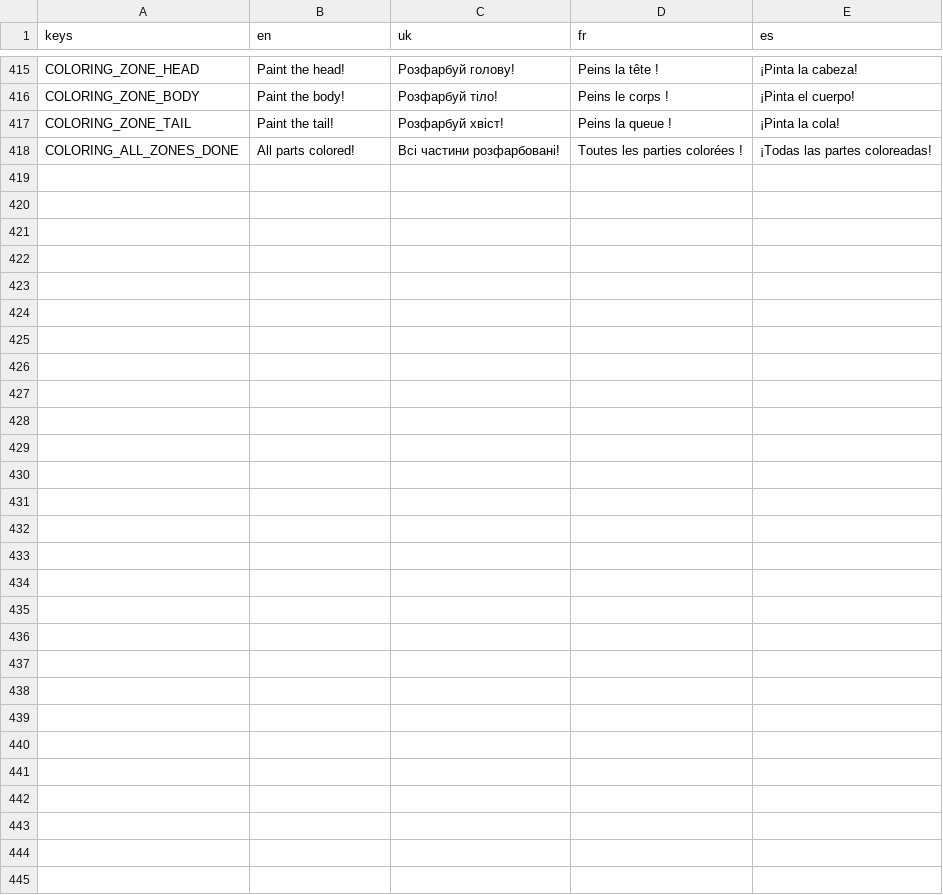
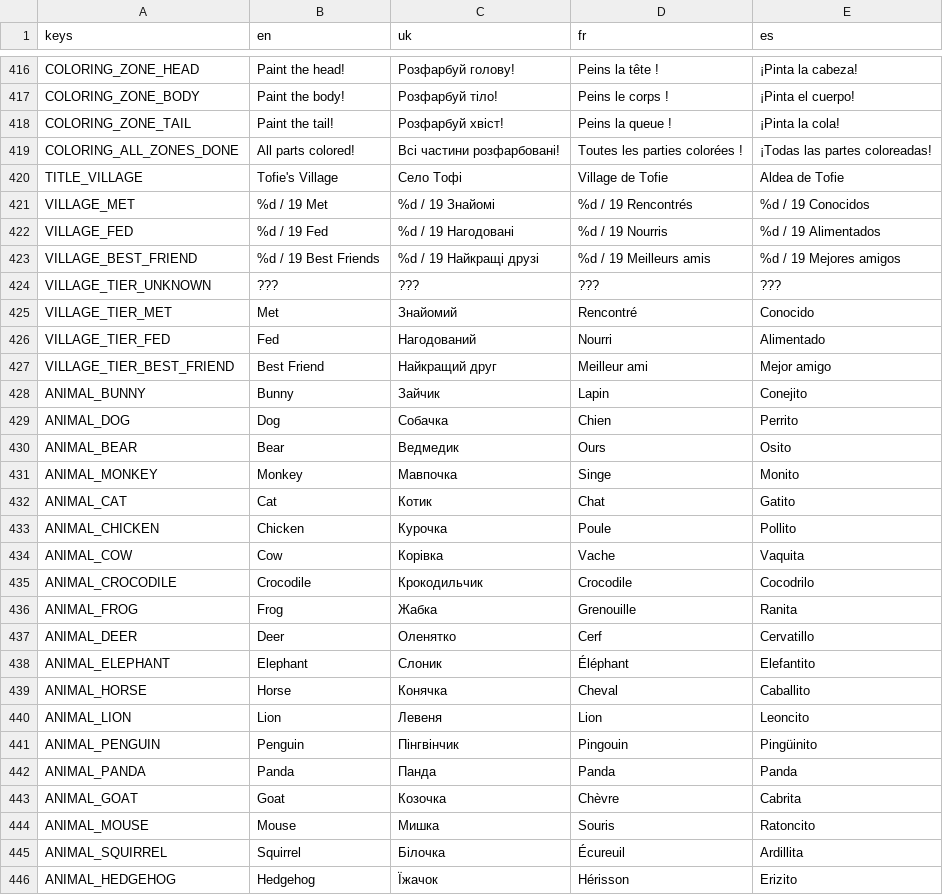
Before and after one commit to Yehor212/ProjectKOS, a CSV file: game/assets/translations/translations.csv, drawn as a sheet; only a part is shown, gaps mark what is left out; the diff covers the shown part only; the diff names each change by its address in the sheet, - before the commit and + after, or states it on an @@ line.

```diff
--- a/game/assets/translations/translations.csv
+++ b/game/assets/translations/translations.csv
+row 420: TITLE_VILLAGE | Tofie's Village | Село Тофі | Village de Tofie | Aldea de Tofie
+row 421: VILLAGE_MET | %d / 19 Met | %d / 19 Знайомі | %d / 19 Rencontrés | %d / 19 Conocidos
+row 422: VILLAGE_FED | %d / 19 Fed | %d / 19 Нагодовані | %d / 19 Nourris | %d / 19 Alimentados
+row 423: VILLAGE_BEST_FRIEND | %d / 19 Best Friends | %d / 19 Найкращі друзі | %d / 19 Meilleurs amis | %d / 19 Mejores amigos
+row 424: VILLAGE_TIER_UNKNOWN | ??? | ??? | ??? | ???
+row 425: VILLAGE_TIER_MET | Met | Знайомий | Rencontré | Conocido
+row 426: VILLAGE_TIER_FED | Fed | Нагодований | Nourri | Alimentado
+row 427: VILLAGE_TIER_BEST_FRIEND | Best Friend | Найкращий друг | Meilleur ami | Mejor amigo
+row 428: ANIMAL_BUNNY | Bunny | Зайчик | Lapin | Conejito
+row 429: ANIMAL_DOG | Dog | Собачка | Chien | Perrito
+row 430: ANIMAL_BEAR | Bear | Ведмедик | Ours | Osito
+row 431: ANIMAL_MONKEY | Monkey | Мавпочка | Singe | Monito
+row 432: ANIMAL_CAT | Cat | Котик | Chat | Gatito
+row 433: ANIMAL_CHICKEN | Chicken | Курочка | Poule | Pollito
+row 434: ANIMAL_COW | Cow | Корівка | Vache | Vaquita
+row 435: ANIMAL_CROCODILE | Crocodile | Крокодильчик | Crocodile | Cocodrilo
+row 436: ANIMAL_FROG | Frog | Жабка | Grenouille | Ranita
+row 437: ANIMAL_DEER | Deer | Оленятко | Cerf | Cervatillo
+row 438: ANIMAL_ELEPHANT | Elephant | Слоник | Éléphant | Elefantito
+row 439: ANIMAL_HORSE | Horse | Конячка | Cheval | Caballito
+row 440: ANIMAL_LION | Lion | Левеня | Lion | Leoncito
+row 441: ANIMAL_PENGUIN | Penguin | Пінгвінчик | Pingouin | Pingüinito
+row 442: ANIMAL_PANDA | Panda | Панда | Panda | Panda
+row 443: ANIMAL_GOAT | Goat | Козочка | Chèvre | Cabrita
+row 444: ANIMAL_MOUSE | Mouse | Мишка | Souris | Ratoncito
+row 445: ANIMAL_SQUIRREL | Squirrel | Білочка | Écureuil | Ardillita
+row 446: ANIMAL_HEDGEHOG | Hedgehog | Їжачок | Hérisson | Erizito
```
Also changed, not shown: 1 added row elsewhere in this file, 14 other files.
